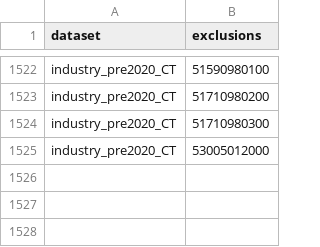
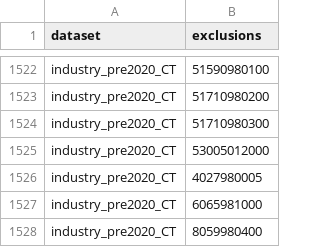
Before and after one commit to BasisResearch/cities, a CSV file: data/raw/exclusions_ct_pre2020.csv, drawn as a sheet; only a part is shown, gaps mark what is left out; the diff names each change by its address in the sheet, - before the commit and + after, or states it on an @@ line.

Commit message:
fixing the data mismatch issue

```diff
--- a/data/raw/exclusions_ct_pre2020.csv
+++ b/data/raw/exclusions_ct_pre2020.csv
+row 1526: industry_pre2020_CT | 4027980005
+row 1527: industry_pre2020_CT | 6065981000
+row 1528: industry_pre2020_CT | 8059980400
```
Also changed, not shown: data/raw/exclusions_ct_post2020.csv, 8 other files.
